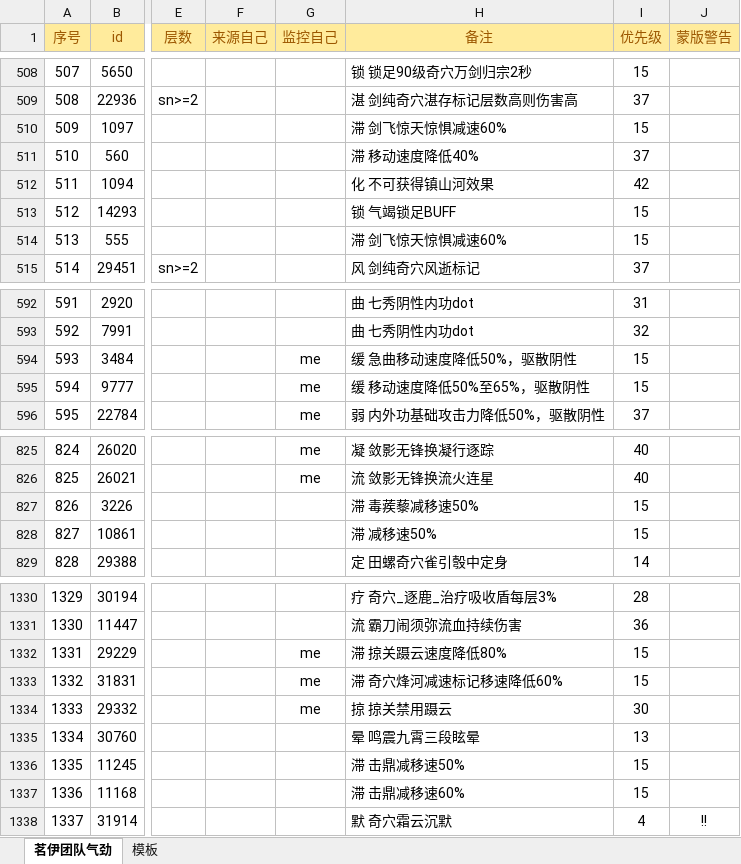
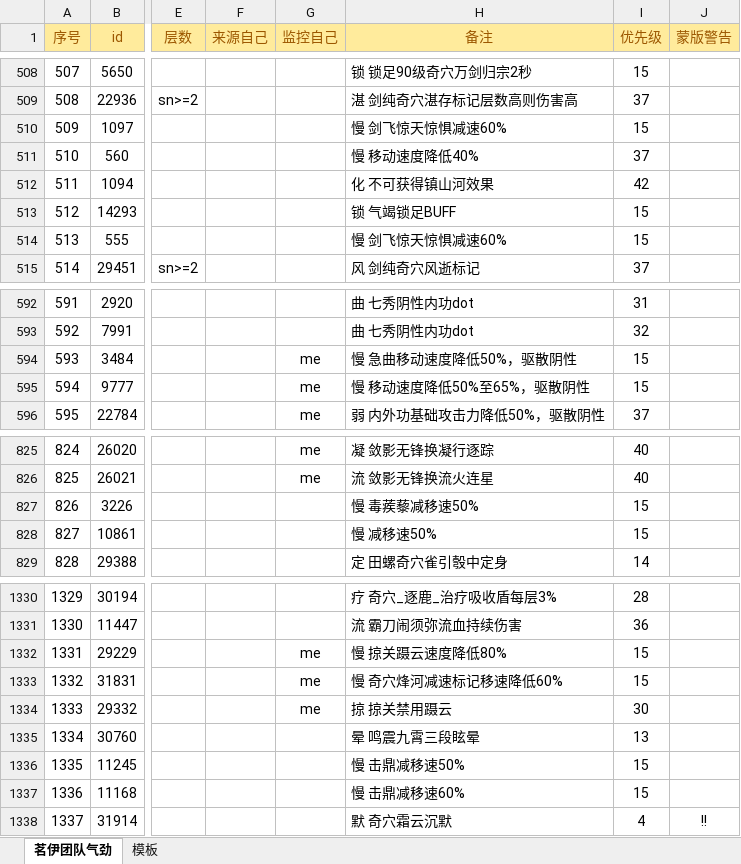
Before and after one commit to LyKoiya/LHDBM, an Excel workbook: 气劲/团队气劲.xlsx, sheet 茗伊团队气劲, drawn as a sheet; only a part is shown, gaps mark what is left out; values as stored, in another font and other column widths than the file's, no borders; conditional formats not drawn; the diff covers the shown part only; the diff names each change by its address in the sheet, - before the commit and + after, or states it on an @@ line.

```diff
--- a/气劲/团队气劲.xlsx (sheet 茗伊团队气劲)
+++ b/气劲/团队气劲.xlsx (sheet 茗伊团队气劲)
-H510 (备注): 滞 剑飞惊天惊惧减速60%
+H510 (备注): 慢 剑飞惊天惊惧减速60%
-H511 (备注): 滞 移动速度降低40%
+H511 (备注): 慢 移动速度降低40%
-H514 (备注): 滞 剑飞惊天惊惧减速60%
+H514 (备注): 慢 剑飞惊天惊惧减速60%
-H594 (备注): 缓 急曲移动速度降低50%，驱散阴性
+H594 (备注): 慢 急曲移动速度降低50%，驱散阴性
-H595 (备注): 缓 移动速度降低50%至65%，驱散阴性
+H595 (备注): 慢 移动速度降低50%至65%，驱散阴性
-H827 (备注): 滞 毒蒺藜减移速50%
+H827 (备注): 慢 毒蒺藜减移速50%
-H828 (备注): 滞 减移速50%
+H828 (备注): 慢 减移速50%
-H1332 (备注): 滞 掠关蹑云速度降低80%
+H1332 (备注): 慢 掠关蹑云速度降低80%
-H1333 (备注): 滞 奇穴烽河减速标记移速降低60%
+H1333 (备注): 慢 奇穴烽河减速标记移速降低60%
-H1336 (备注): 滞 击鼎减移速50%
+H1336 (备注): 慢 击鼎减移速50%
-H1337 (备注): 滞 击鼎减移速60%
+H1337 (备注): 慢 击鼎减移速60%
```
Also changed, not shown: 19 edited cells elsewhere in this sheet, 2 other files.
